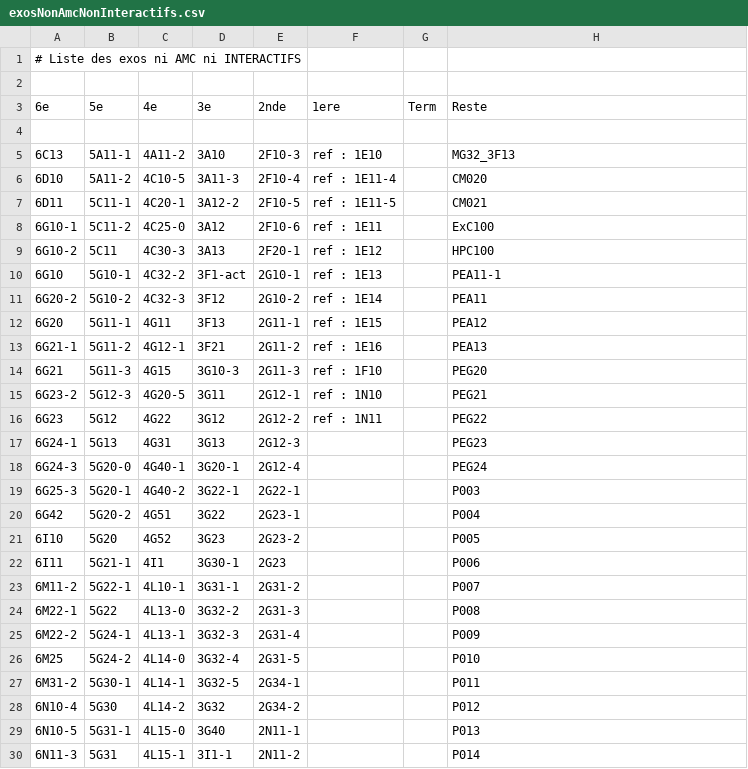
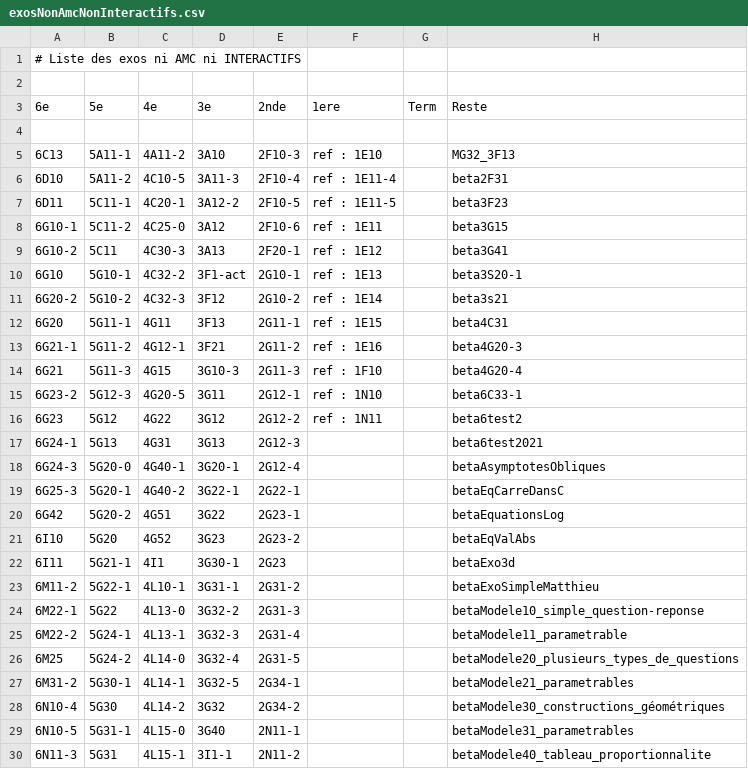
Before and after one commit to mathalea/mathalea, a CSV file: src/csv/exosNonAmcNonInteractifs.csv, drawn as a sheet; only a part is shown; the diff covers the shown part only.

```diff
--- a/src/csv/exosNonAmcNonInteractifs.csv
+++ b/src/csv/exosNonAmcNonInteractifs.csv
@@ -5,26 +5,26 @@
 6C13,5A11-1,4A11-2,3A10,2F10-3,ref : 1E10,,MG32_3F13
-6D10,5A11-2,4C10-5,3A11-3,2F10-4,ref : 1E11-4,,CM020
-6D11,5C11-1,4C20-1,3A12-2,2F10-5,ref : 1E11-5,,CM021
-6G10-1,5C11-2,4C25-0,3A12,2F10-6,ref : 1E11,,ExC100
-6G10-2,5C11,4C30-3,3A13,2F20-1,ref : 1E12,,HPC100
-6G10,5G10-1,4C32-2,3F1-act,2G10-1,ref : 1E13,,PEA11-1
-6G20-2,5G10-2,4C32-3,3F12,2G10-2,ref : 1E14,,PEA11
-6G20,5G11-1,4G11,3F13,2G11-1,ref : 1E15,,PEA12
-6G21-1,5G11-2,4G12-1,3F21,2G11-2,ref : 1E16,,PEA13
-6G21,5G11-3,4G15,3G10-3,2G11-3,ref : 1F10,,PEG20
-6G23-2,5G12-3,4G20-5,3G11,2G12-1,ref : 1N10,,PEG21
-6G23,5G12,4G22,3G12,2G12-2,ref : 1N11,,PEG22
-6G24-1,5G13,4G31,3G13,2G12-3,,,PEG23
-6G24-3,5G20-0,4G40-1,3G20-1,2G12-4,,,PEG24
-6G25-3,5G20-1,4G40-2,3G22-1,2G22-1,,,P003
-6G42,5G20-2,4G51,3G22,2G23-1,,,P004
-6I10,5G20,4G52,3G23,2G23-2,,,P005
-6I11,5G21-1,4I1,3G30-1,2G23,,,P006
-6M11-2,5G22-1,4L10-1,3G31-1,2G31-2,,,P007
-6M22-1,5G22,4L13-0,3G32-2,2G31-3,,,P008
-6M22-2,5G24-1,4L13-1,3G32-3,2G31-4,,,P009
-6M25,5G24-2,4L14-0,3G32-4,2G31-5,,,P010
-6M31-2,5G30-1,4L14-1,3G32-5,2G34-1,,,P011
-6N10-4,5G30,4L14-2,3G32,2G34-2,,,P012
-6N10-5,5G31-1,4L15-0,3G40,2N11-1,,,P013
-6N11-3,5G31,4L15-1,3I1-1,2N11-2,,,P014
+6D10,5A11-2,4C10-5,3A11-3,2F10-4,ref : 1E11-4,,beta2F31
+6D11,5C11-1,4C20-1,3A12-2,2F10-5,ref : 1E11-5,,beta3F23
+6G10-1,5C11-2,4C25-0,3A12,2F10-6,ref : 1E11,,beta3G15
+6G10-2,5C11,4C30-3,3A13,2F20-1,ref : 1E12,,beta3G41
+6G10,5G10-1,4C32-2,3F1-act,2G10-1,ref : 1E13,,beta3S20-1
+6G20-2,5G10-2,4C32-3,3F12,2G10-2,ref : 1E14,,beta3s21
+6G20,5G11-1,4G11,3F13,2G11-1,ref : 1E15,,beta4C31
+6G21-1,5G11-2,4G12-1,3F21,2G11-2,ref : 1E16,,beta4G20-3
+6G21,5G11-3,4G15,3G10-3,2G11-3,ref : 1F10,,beta4G20-4
+6G23-2,5G12-3,4G20-5,3G11,2G12-1,ref : 1N10,,beta6C33-1
+6G23,5G12,4G22,3G12,2G12-2,ref : 1N11,,beta6test2
+6G24-1,5G13,4G31,3G13,2G12-3,,,beta6test2021
+6G24-3,5G20-0,4G40-1,3G20-1,2G12-4,,,betaAsymptotesObliques
+6G25-3,5G20-1,4G40-2,3G22-1,2G22-1,,,betaEqCarreDansC
+6G42,5G20-2,4G51,3G22,2G23-1,,,betaEquationsLog
+6I10,5G20,4G52,3G23,2G23-2,,,betaEqValAbs
+6I11,5G21-1,4I1,3G30-1,2G23,,,betaExo3d
+6M11-2,5G22-1,4L10-1,3G31-1,2G31-2,,,betaExoSimpleMatthieu
+6M22-1,5G22,4L13-0,3G32-2,2G31-3,,,betaModele10_simple_question-reponse
+6M22-2,5G24-1,4L13-1,3G32-3,2G31-4,,,betaModele11_parametrable
+6M25,5G24-2,4L14-0,3G32-4,2G31-5,,,betaModele20_plusieurs_types_de_questions
+6M31-2,5G30-1,4L14-1,3G32-5,2G34-1,,,betaModele21_parametrables
+6N10-4,5G30,4L14-2,3G32,2G34-2,,,betaModele30_constructions_géométriques
+6N10-5,5G31-1,4L15-0,3G40,2N11-1,,,betaModele31_parametrables
+6N11-3,5G31,4L15-1,3I1-1,2N11-2,,,betaModele40_tableau_proportionnalite
```
Also changed, not shown: 57 edited cells elsewhere in this file, 5 other files.
